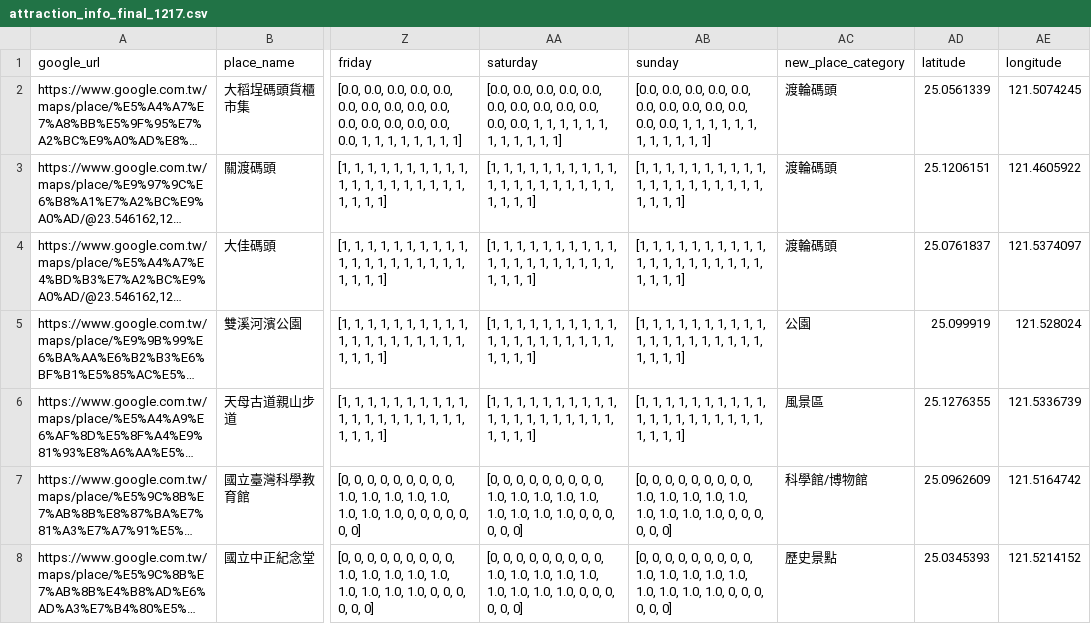
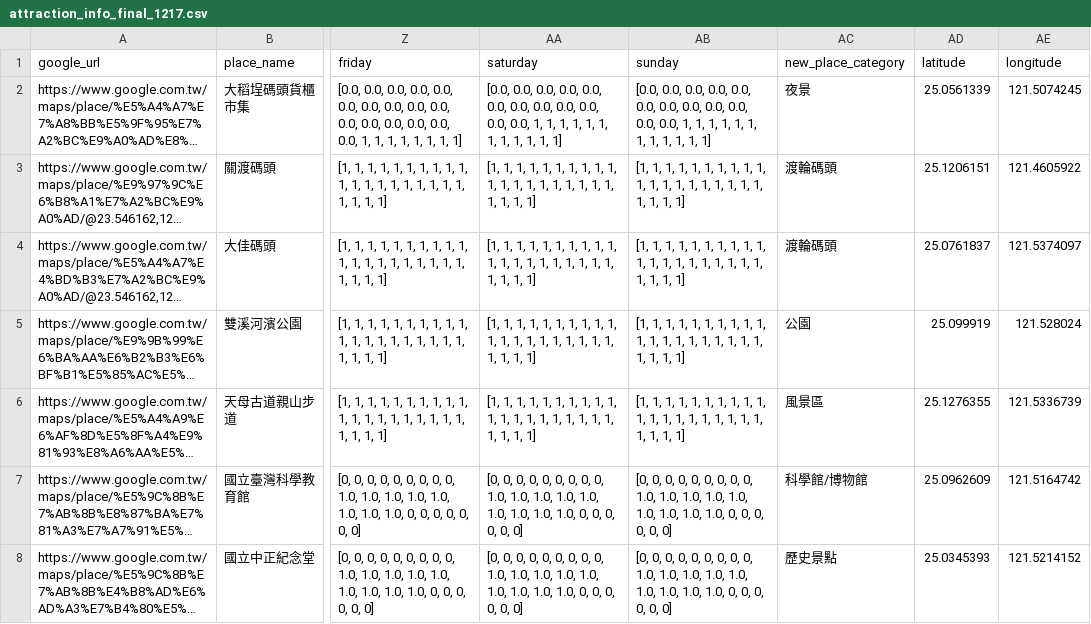
Before and after one commit to DAMA1011/FinalReport, a CSV file: web/attraction_info_final_1217.csv, drawn as a sheet; only a part is shown, gaps mark what is left out; long unchanged cells end in …; the diff covers the shown part only; the diff names each change by its address in the sheet, - before the commit and + after, or states it on an @@ line.

```diff
--- a/web/attraction_info_final_1217.csv
+++ b/web/attraction_info_final_1217.csv
-AC2 (new_place_category): 渡輪碼頭
+AC2 (new_place_category): 夜景
```
Also changed, not shown: 1 removed row and 1 edited cell elsewhere in this file, 5 other files.
